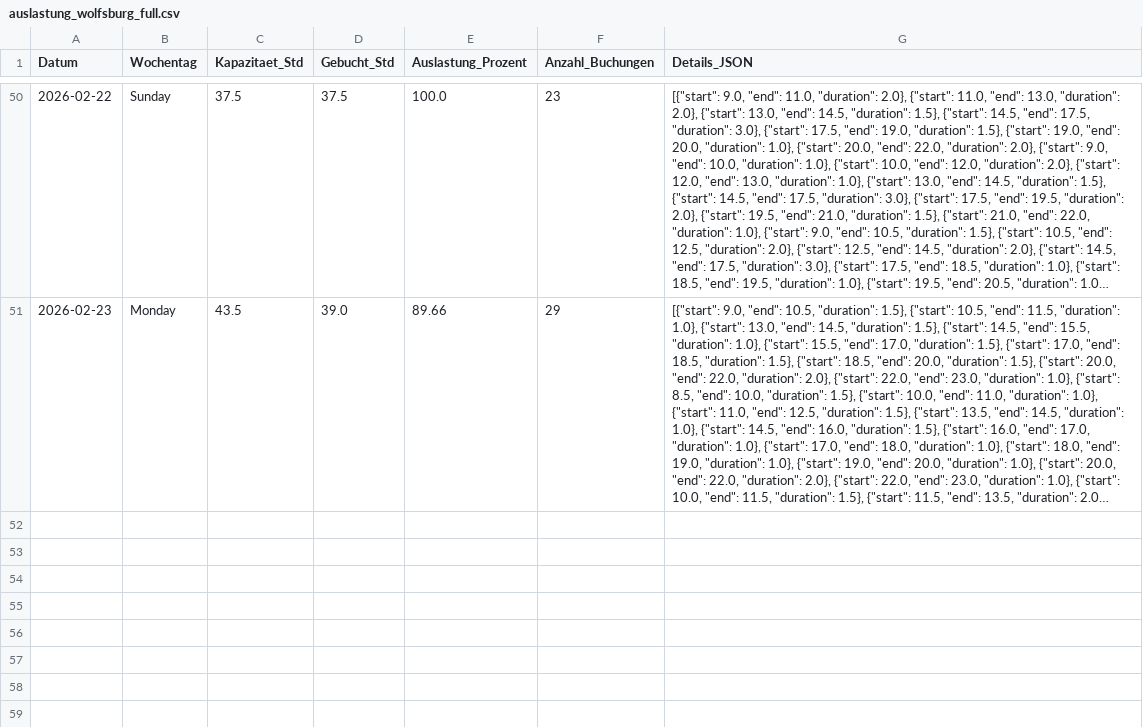
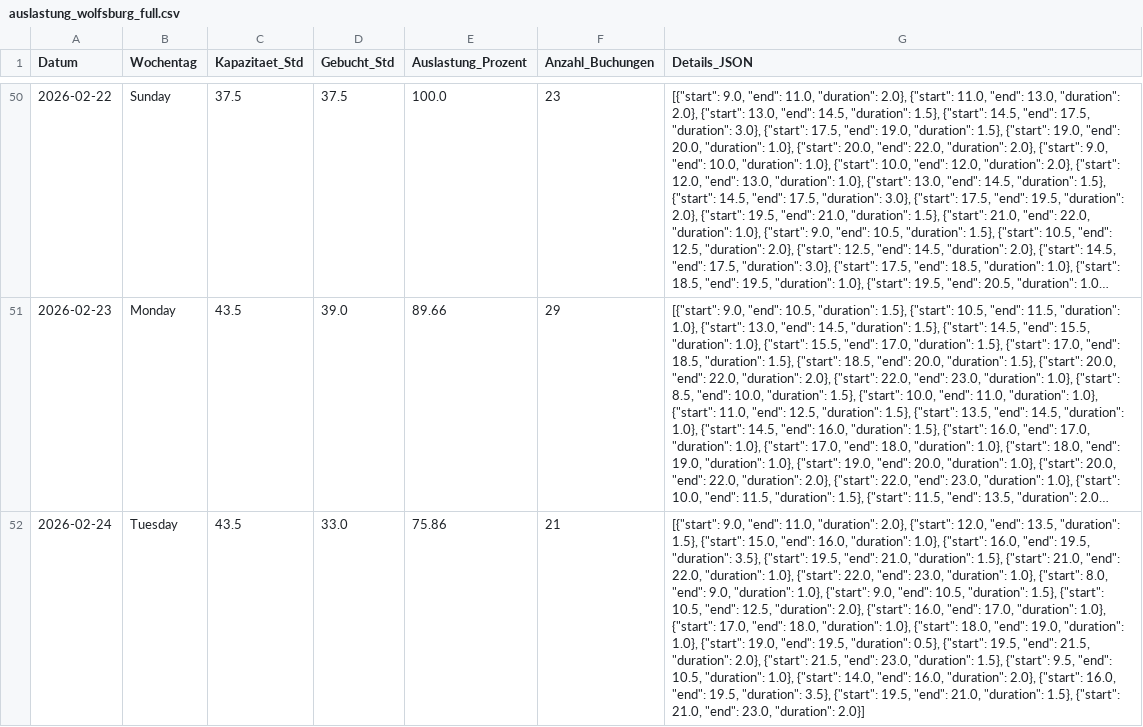
Before and after one commit to fidelioluc/cc_scrape, a CSV file: auslastung_wolfsburg_full.csv, drawn as a sheet; only a part is shown, gaps mark what is left out; long unchanged cells end in …; the diff names each change by its address in the sheet, - before the commit and + after, or states it on an @@ line.

```diff
--- a/auslastung_wolfsburg_full.csv
+++ b/auslastung_wolfsburg_full.csv
+row 52: 2026-02-24 | Tuesday | 43.5 | 33.0 | 75.86 | 21 | [{"start": 9.0, "end": 11.0, "duration": 2.0}, {"start": 12.0, "end": 13.5, "duration": 1.5}, {"start": 15.0, "end": 16.0, "duration": 1.0}, {"start": 16.0, "end": 19.5, "duration": 3.5}, {"start": 19.5, "end": 21.0, "duration": 1.5}, {"start": 21.0, "end": 22.0, "duration": 1.0}, {"start": 22.0, "end": 23.0, "duration": 1.0}, {"start": 8.0, "end": 9.0, "duration": 1.0}, {"start": 9.0, "end": 10.5, "duration": 1.5}, {"start": 10.5, "end": 12.5, "duration": 2.0}, {"start": 16.0, "end": 17.0, "duration": 1.0}, {"start": 17.0, "end": 18.0, "duration": 1.0}, {"start": 18.0, "end": 19.0, "duration": 1.0}, {"start": 19.0, "end": 19.5, "duration": 0.5}, {"start": 19.5, "end": 21.5, "duration": 2.0}, {"start": 21.5, "end": 23.0, "duration": 1.5}, {"start": 9.5, "end": 10.5, "duration": 1.0}, {"start": 14.0, "end": 16.0, "duration": 2.0}, {"start": 16.0, "end": 19.5, "duration": 3.5}, {"start": 19.5, "end": 21.0, "duration": 1.5}, {"start": 21.0, "end": 23.0, "duration": 2.0}]
```
